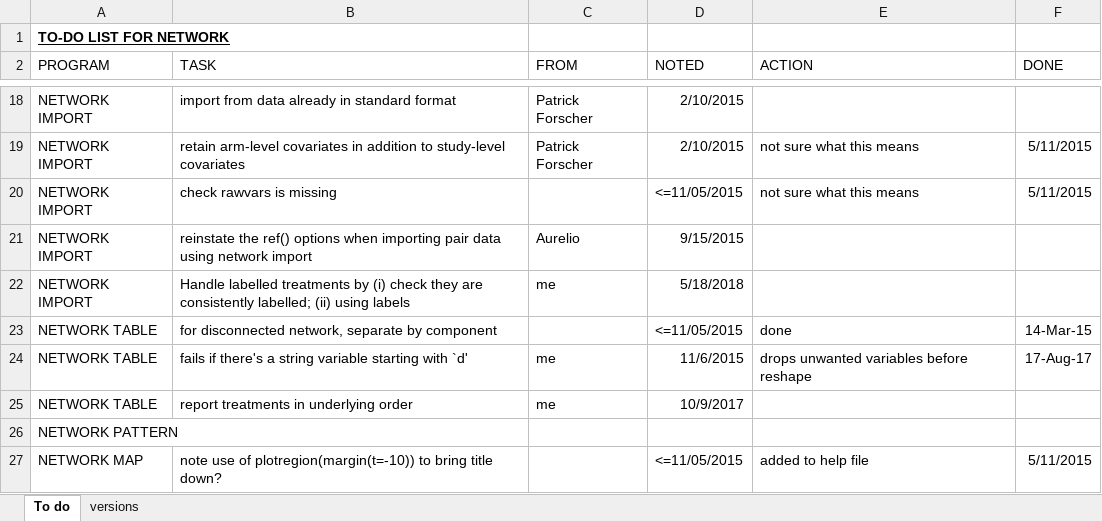
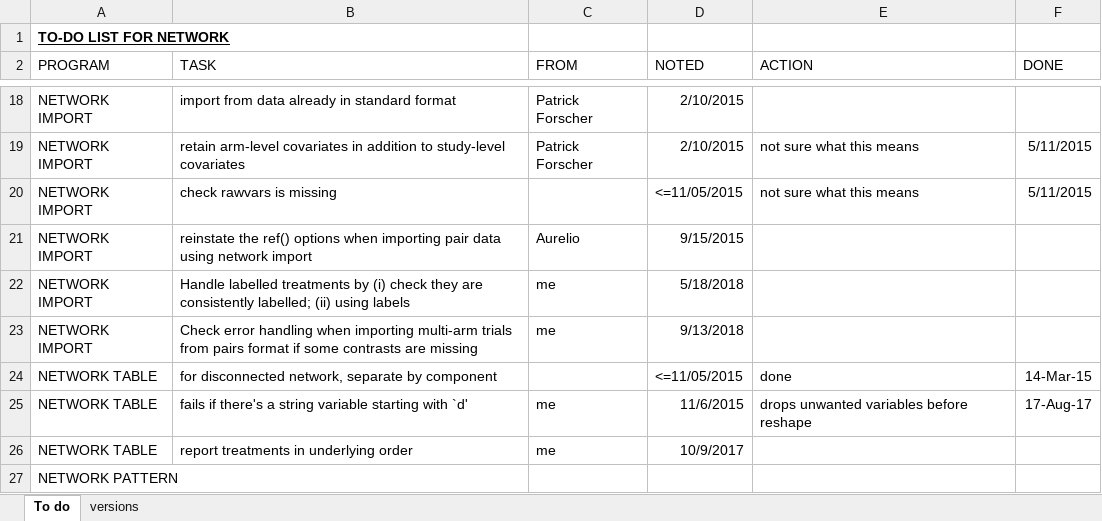
Before and after one commit to UCL/network, an Excel workbook: network-to-do.xlsx, sheet To do, drawn as a sheet; only a part is shown, gaps mark what is left out; the shorter side is filled out with more unchanged rows; values as stored, in another font and other column widths than the file's, no borders; conditional formats not drawn; the diff names each change by its address in the sheet, - before the commit and + after, or states it on an @@ line.

```diff
--- a/network-to-do.xlsx (sheet To do)
+++ b/network-to-do.xlsx (sheet To do)
+row 23: NETWORK IMPORT | Check error handling when importing multi-arm trials from pairs format if some contrasts are missing | me | 9/13/2018
```
Also changed, not shown: 1 other file.
